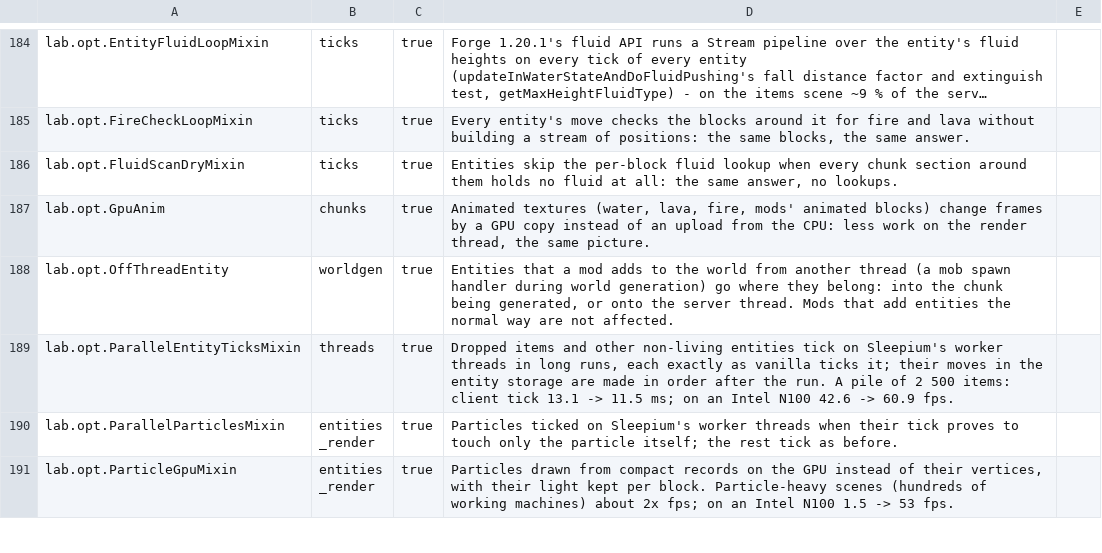
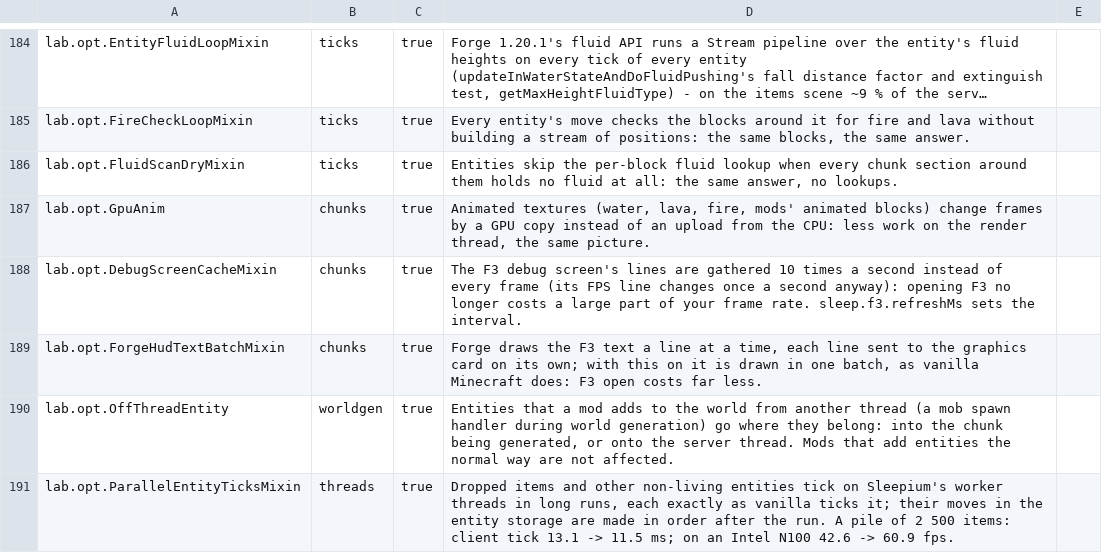
Before and after one commit to ha7gawa/sleepium, a TSV file: src/main/resources/assets/sleepium/options.tsv, drawn as a sheet; only a part is shown, gaps mark what is left out; the shorter side is filled out with more unchanged rows; long unchanged cells end in …; the diff names each change by its address in the sheet, - before the commit and + after, or states it on an @@ line.

```diff
--- a/src/main/resources/assets/sleepium/options.tsv
+++ b/src/main/resources/assets/sleepium/options.tsv
+row 188: lab.opt.DebugScreenCacheMixin | chunks | true | The F3 debug screen's lines are gathered 10 times a second instead of every frame (its FPS line changes once a second anyway): opening F3 no longer costs a large part of your frame rate. sleep.f3.refreshMs sets the interval.
+row 189: lab.opt.ForgeHudTextBatchMixin | chunks | true | Forge draws the F3 text a line at a time, each line sent to the graphics card on its own; with this on it is drawn in one batch, as vanilla Minecraft does: F3 open costs far less.
```
Also changed, not shown: 7 other files.
